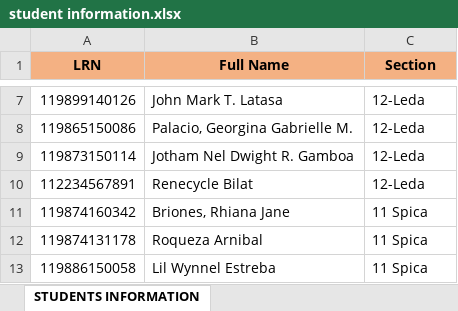
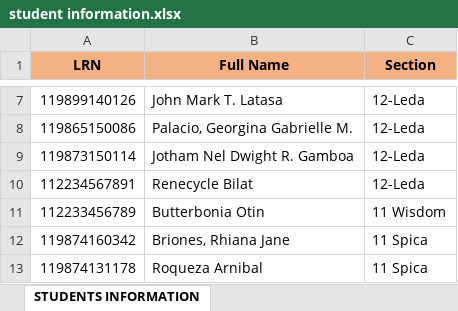
Before and after one commit to ecececkmj/ANSStudentPortal, an Excel workbook: student information.xlsx, sheet STUDENTS INFORMATION, drawn as a sheet; only a part is shown, gaps mark what is left out; the shorter side is filled out with more unchanged rows; values as stored, in another font and other column widths than the file's, no borders; the diff names each change by its address in the sheet, - before the commit and + after, or states it on an @@ line.

```diff
--- a/student information.xlsx (sheet STUDENTS INFORMATION)
+++ b/student information.xlsx (sheet STUDENTS INFORMATION)
+row 11: 112233456789 | Butterbonia Otin | 11 Wisdom
```
Also changed, not shown: 4 other files.
